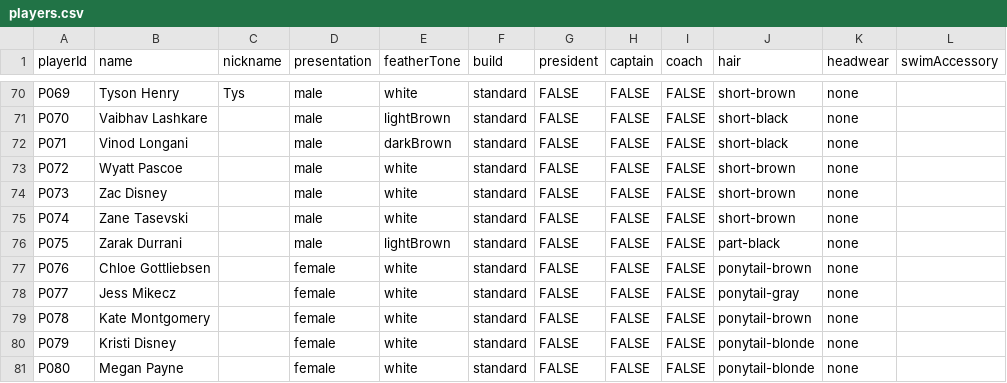
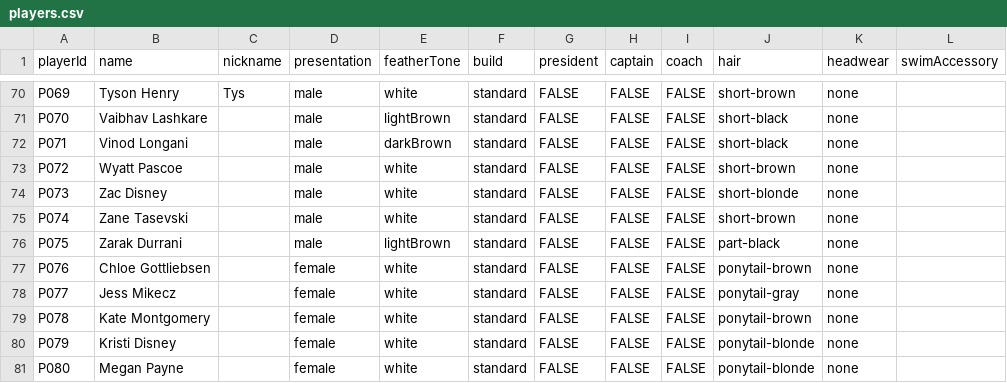
Before and after one commit to h4ff/taipans-duck-pond, a CSV file: data/players.csv, drawn as a sheet; only a part is shown, gaps mark what is left out.

Commit message:
Update players.csv

```diff
--- a/data/players.csv
+++ b/data/players.csv
@@ -73,3 +73,3 @@ P071,Vinod Longani,,male,darkBrown,standard,FALSE,FALSE,FALSE,short-black,none,
 P072,Wyatt Pascoe,,male,white,standard,FALSE,FALSE,FALSE,short-brown,none,
-P073,Zac Disney,,male,white,standard,FALSE,FALSE,FALSE,short-brown,none,
+P073,Zac Disney,,male,white,standard,FALSE,FALSE,FALSE,short-blonde,none,
 P074,Zane Tasevski,,male,white,standard,FALSE,FALSE,FALSE,short-brown,none,
```
